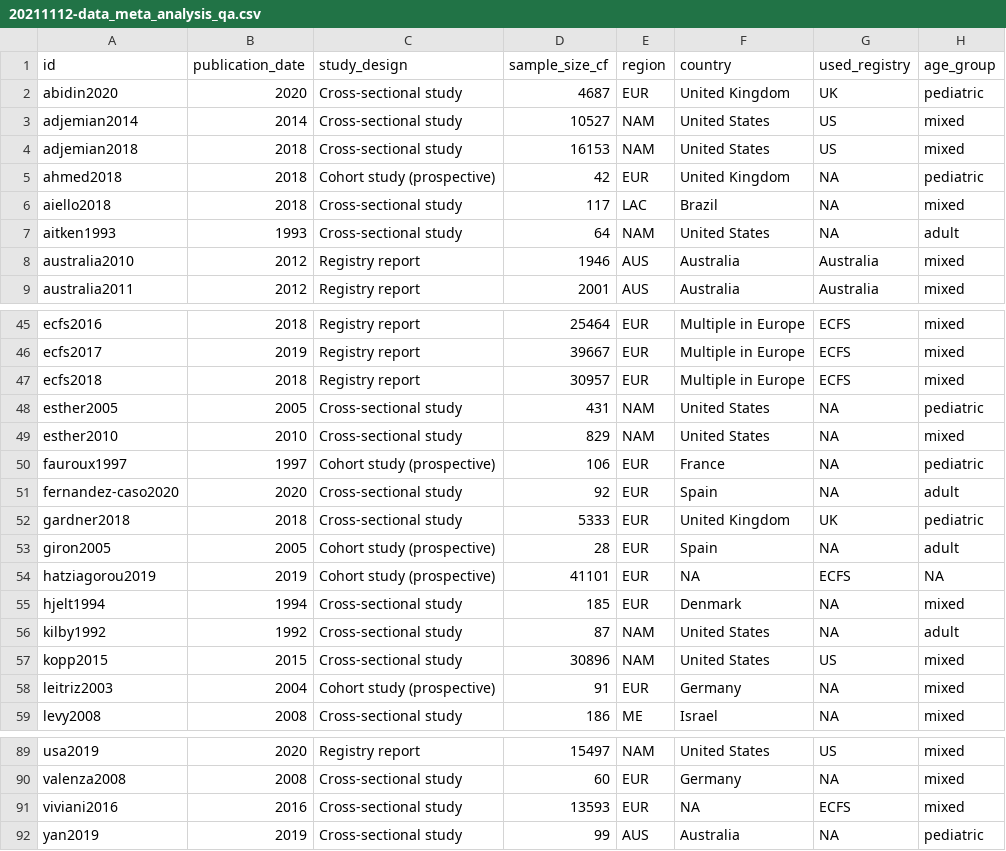
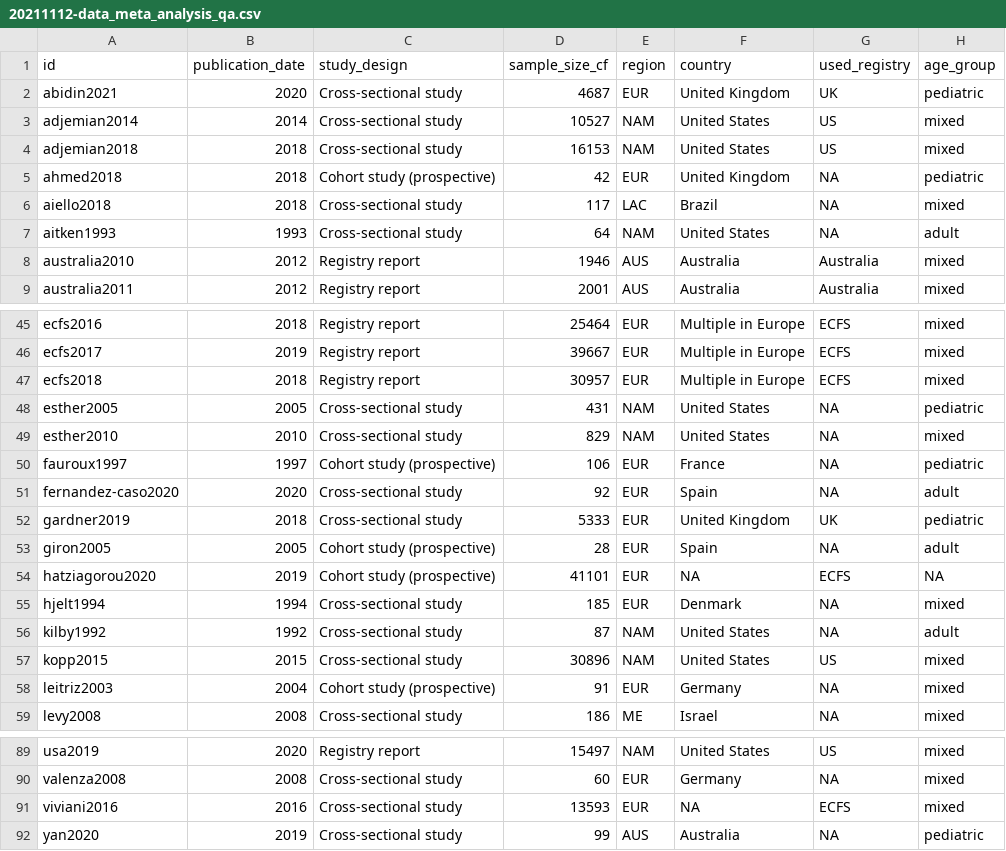
Before and after one commit to azmigueldario/SR_prevalence_NTM, a CSV file: input/20211112-data_meta_analysis_qa.csv, drawn as a sheet; only a part is shown, gaps mark what is left out; the diff names each change by its address in the sheet, - before the commit and + after, or states it on an @@ line.

Commit message:
Updated source dataset

```diff
--- a/input/20211112-data_meta_analysis_qa.csv
+++ b/input/20211112-data_meta_analysis_qa.csv
-A2 (id): abidin2020
+A2 (id): abidin2021
-A52 (id): gardner2018
+A52 (id): gardner2019
-A54 (id): hatziagorou2019
+A54 (id): hatziagorou2020
-A92 (id): yan2019
+A92 (id): yan2020
```
Also changed, not shown: 2 other files.
